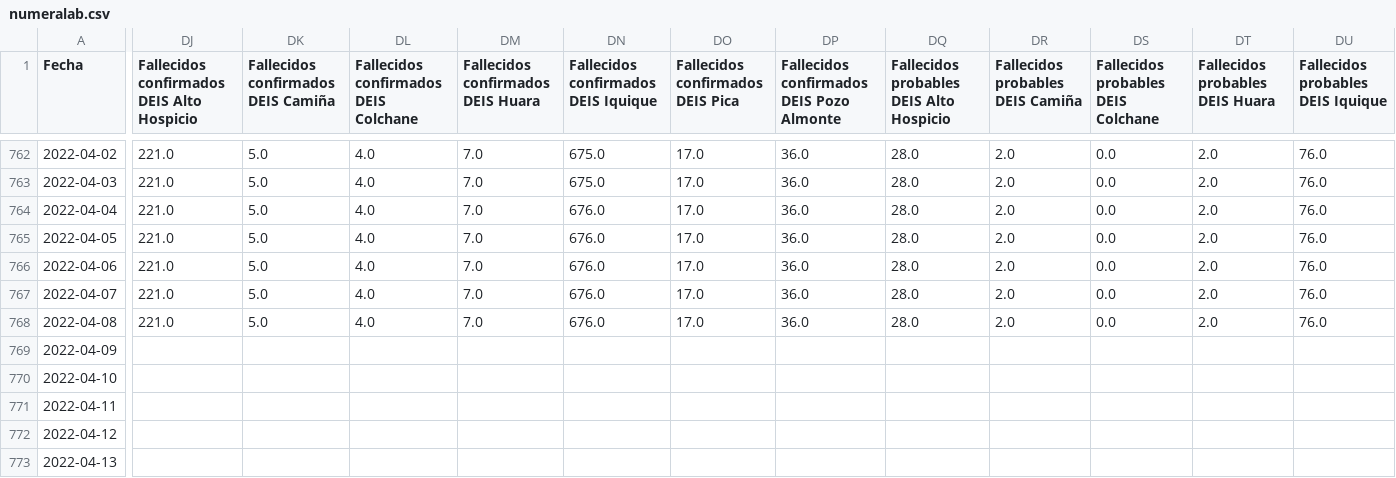
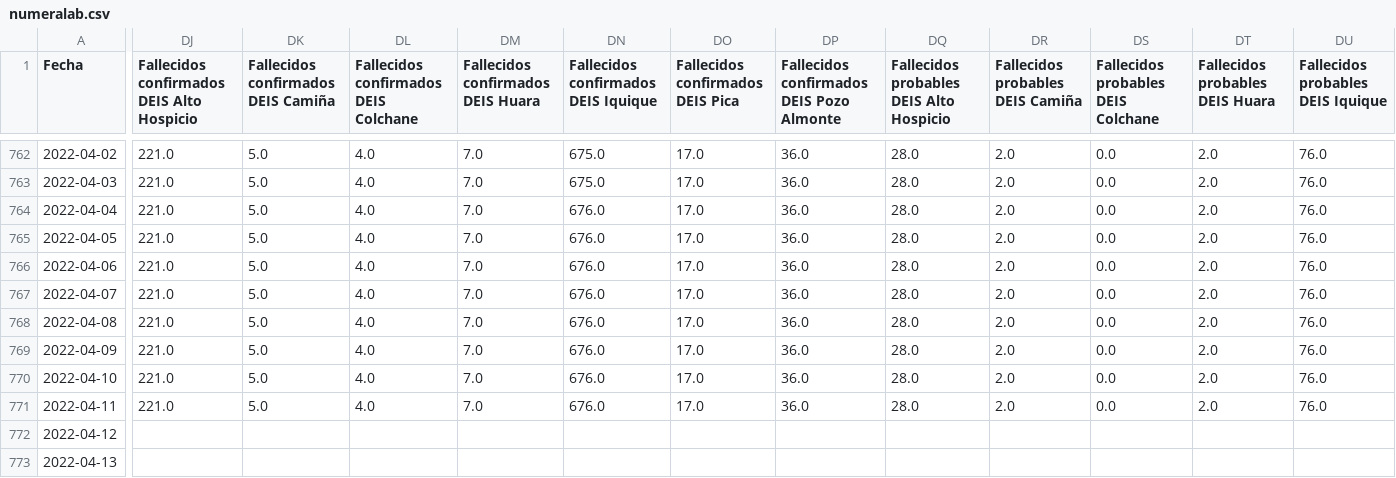
Before and after one commit to pandemiaventana/pandemiaventana, a CSV file: out/site/csv/numeralab.csv, drawn as a sheet; only a part is shown, gaps mark what is left out; the diff covers the shown part only; the diff names each change by its address in the sheet, - before the commit and + after, or states it on an @@ line.

```diff
--- a/out/site/csv/numeralab.csv
+++ b/out/site/csv/numeralab.csv
-DJ769:DJ771: (empty)
+DJ769:DJ771: 221.0
-DK769:DK771: (empty)
+DK769:DK771: 5.0
-DL769:DL771: (empty)
+DL769:DL771: 4.0
-DM769:DM771: (empty)
+DM769:DM771: 7.0
-DN769:DN771: (empty)
+DN769:DN771: 676.0
-DO769:DO771 (Fallecidos confirmados DEIS Pica): (empty)
+DO769:DO771 (Fallecidos confirmados DEIS Pica): 17.0
-DP769:DP771: (empty)
+DP769:DP771: 36.0
-DQ769:DQ771: (empty)
+DQ769:DQ771: 28.0
-DR769:DR771 (Fallecidos probables DEIS Camiña): (empty)
+DR769:DR771 (Fallecidos probables DEIS Camiña): 2.0
-DS769:DS771: (empty)
+DS769:DS771: 0.0
-DT769:DT771 (Fallecidos probables DEIS Huara): (empty)
+DT769:DT771 (Fallecidos probables DEIS Huara): 2.0
-DU769:DU771: (empty)
+DU769:DU771: 76.0
```
Also changed, not shown: 27 edited cells elsewhere in this file, out/site/csv/data15.csv, out/site/csv/data16.csv, 28 other files.
